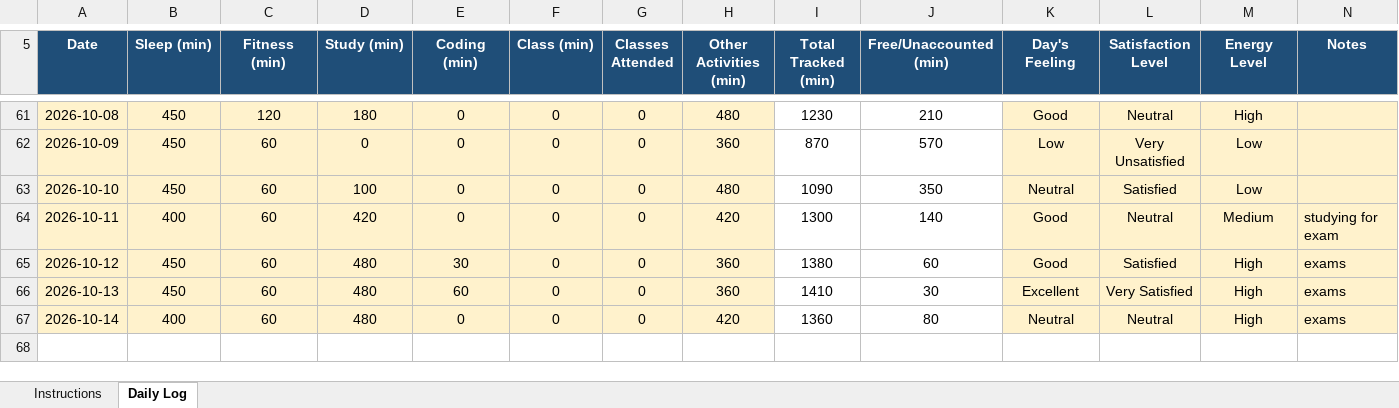
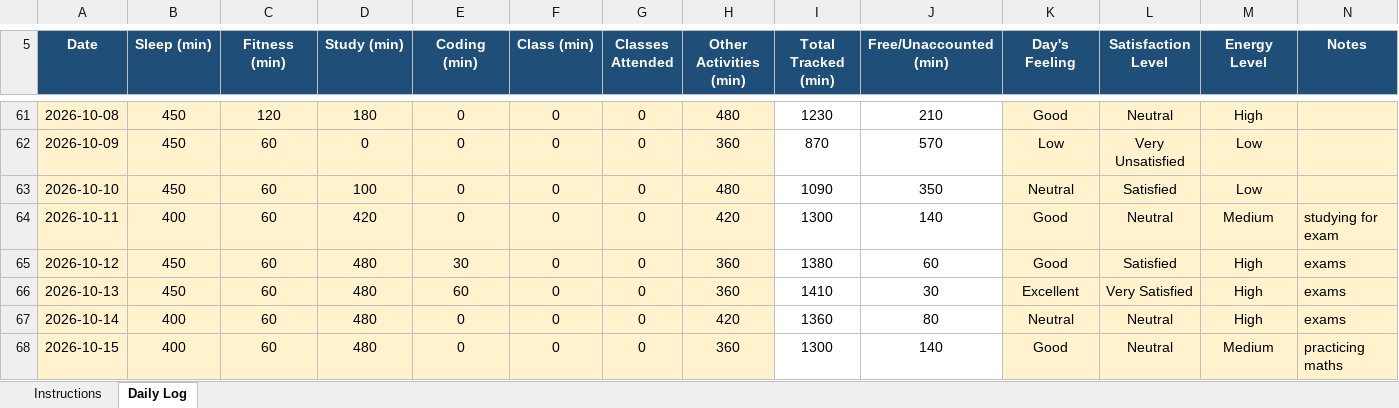
Before and after one commit to Prakriti998/12609979, an Excel workbook: 12609979.xlsx, sheet Daily Log, drawn as a sheet; only a part is shown, gaps mark what is left out; values as stored, in another font and other column widths than the file's, no borders; conditional formats not drawn; the diff names each change by its address in the sheet, - before the commit and + after, or states it on an @@ line.

Commit message:
MY DATA

```diff
--- a/12609979.xlsx (sheet Daily Log)
+++ b/12609979.xlsx (sheet Daily Log)
+row 68: 2026-10-15 | 400 | 60 | 480 | 0 | 0 | 0 | 360 | 1300 | 140 | Good | Neutral | Medium | practicing maths
```
